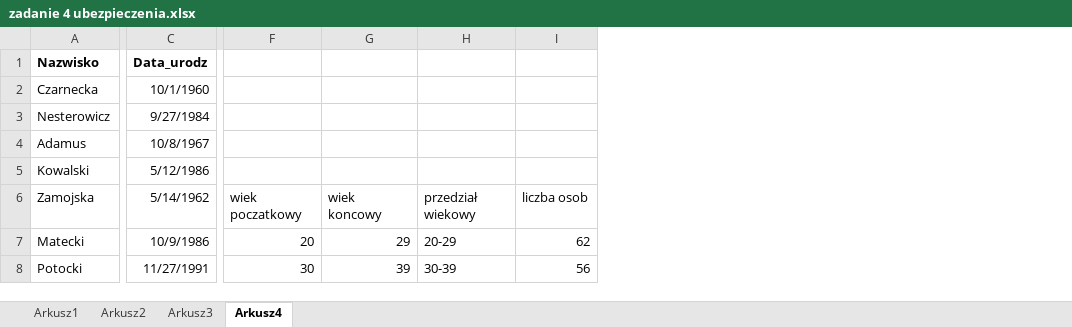
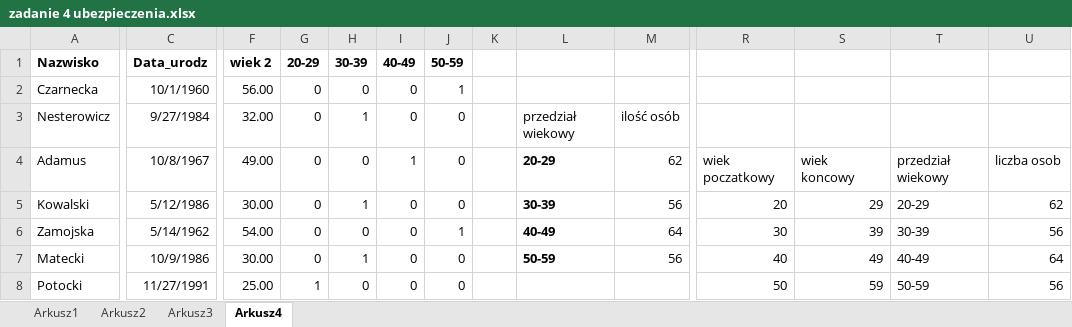
Before and after one commit to JanGospodarek/matury-infa-praktyczne, an Excel workbook: 2016-czerwiec/zadanie 4 ubezpieczenia.xlsx, sheet Arkusz4, drawn as a sheet; only a part is shown, gaps mark what is left out; values as stored, in another font and other column widths than the file's, no borders; charts and pictures not drawn; addresses are those after the commit; the diff covers the shown part only; the diff names each change by its address in the sheet, - before the commit and + after, or states it on an @@ line.

```diff
--- a/2016-czerwiec/zadanie 4 ubezpieczenia.xlsx (sheet Arkusz4)
+++ b/2016-czerwiec/zadanie 4 ubezpieczenia.xlsx (sheet Arkusz4)
+column F (wiek 2), rows 2-8: 56.00 | 32.00 | 49.00 | 30.00 | 54.00 | 30.00 | 25.00
+column G (20-29), rows 2-8: 0 | 0 | 0 | 0 | 0 | 0 | 1
+column H (30-39), rows 2-8: 0 | 1 | 0 | 1 | 0 | 1 | 0
+column I (40-49), rows 2-8: 0 | 0 | 1 | 0 | 0 | 0 | 0
+column J (50-59), rows 2-8: 1 | 0 | 0 | 0 | 1 | 0 | 0
+column K, empty
+column L, rows 3-7: przedział wiekowy | 20-29 | 30-39 | 40-49 | 50-59
+column M, rows 3-7: ilość osób | 62 | 56 | 64 | 56
-R4: (empty)
+R4: wiek poczatkowy
-S4: (empty)
+S4: wiek koncowy
-T4: (empty)
+T4: przedział wiekowy
-U4: (empty)
+U4: liczba osob
-R5: (empty)
+R5: 20
-S5: (empty)
+S5: 29
-T5: (empty)
+T5: 20-29
-U5: (empty)
+U5: 62
-R6: wiek poczatkowy
+R6: 30
-S6: wiek koncowy
+S6: 39
-T6: przedział wiekowy
+T6: 30-39
-U6: liczba osob
+U6: 56
-R7: 20
+R7: 40
-S7: 29
+S7: 49
-T7: 20-29
+T7: 40-49
-U7: 62
+U7: 64
-R8: 30
+R8: 50
-S8: 39
+S8: 59
-T8: 30-39
+T8: 50-59
```
Also changed, not shown: 4 added columns and 16 edited cells elsewhere in this sheet, formulas that keep their value, charts or pictures, 5 other files.
